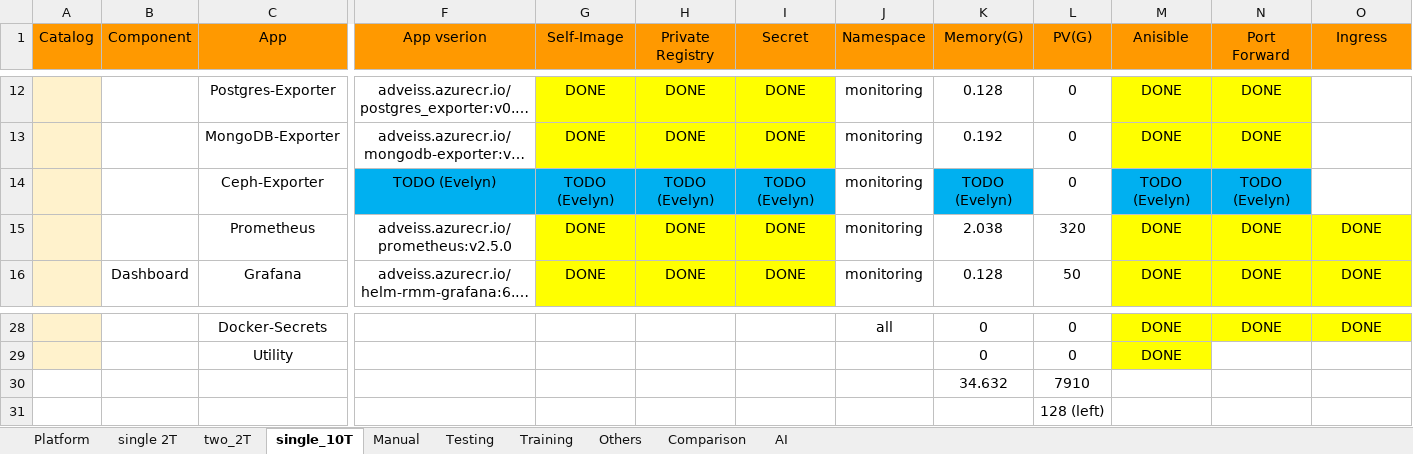
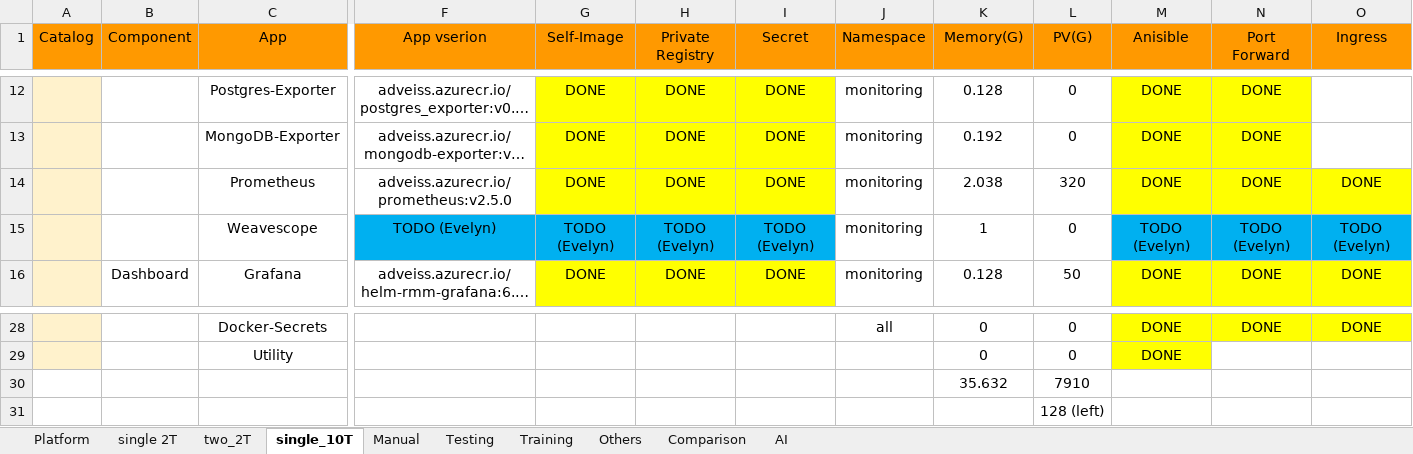
Before and after one commit to TsubasaEX/Tracks, an Excel workbook: spec/ark3530_specs.xlsx, sheet single_10T, drawn as a sheet; only a part is shown, gaps mark what is left out; long unchanged cells end in …; values as stored, in another font and other column widths than the file's, no borders; removed rows and columns are numbered as before the commit, all else as after; rows hold the shown columns only; the diff names each change by its address in the sheet, - before the commit and + after, or states it on an @@ line.

```diff
--- a/spec/ark3530_specs.xlsx (sheet single_10T)
+++ b/spec/ark3530_specs.xlsx (sheet single_10T)
-row 14:  |  | Ceph-Exporter | TODO (Evelyn) | TODO (Evelyn) | TODO (Evelyn) | TODO (Evelyn) | monitoring | TODO (Evelyn) | 0 | TODO (Evelyn) | TODO (Evelyn)
+row 15:  |  | Weavescope | TODO (Evelyn) | TODO (Evelyn) | TODO (Evelyn) | TODO (Evelyn) | monitoring | 1 | 0 | TODO (Evelyn) | TODO (Evelyn) | TODO (Evelyn)
-K30 (Memory(G)): 34.632
+K30 (Memory(G)): 35.632
```
Also changed, not shown: sheet two_2T, sheet single 2T, 1 other file.
